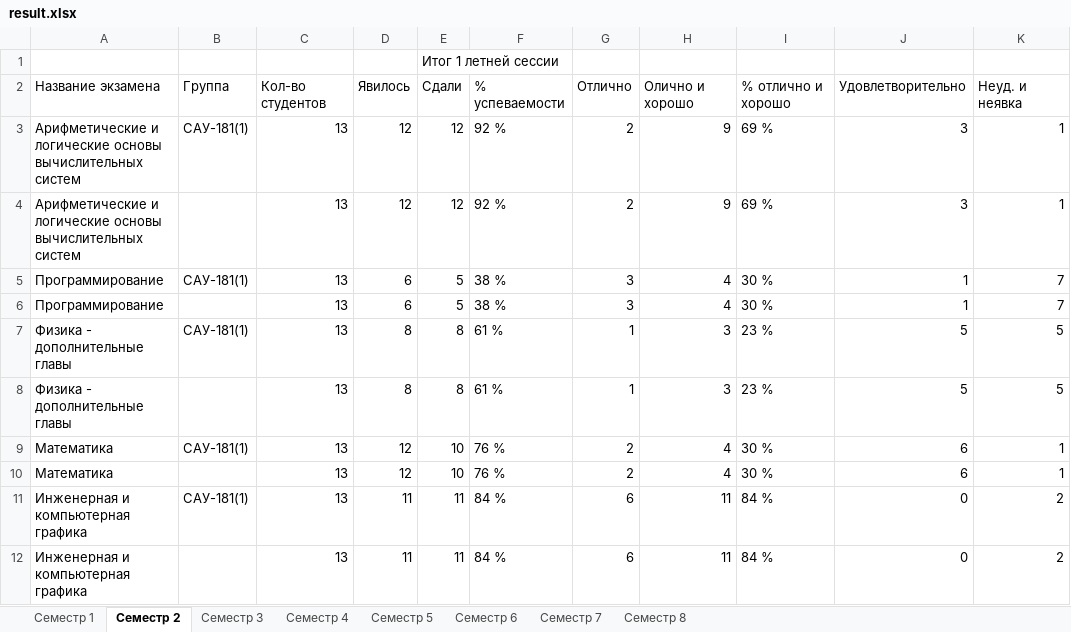
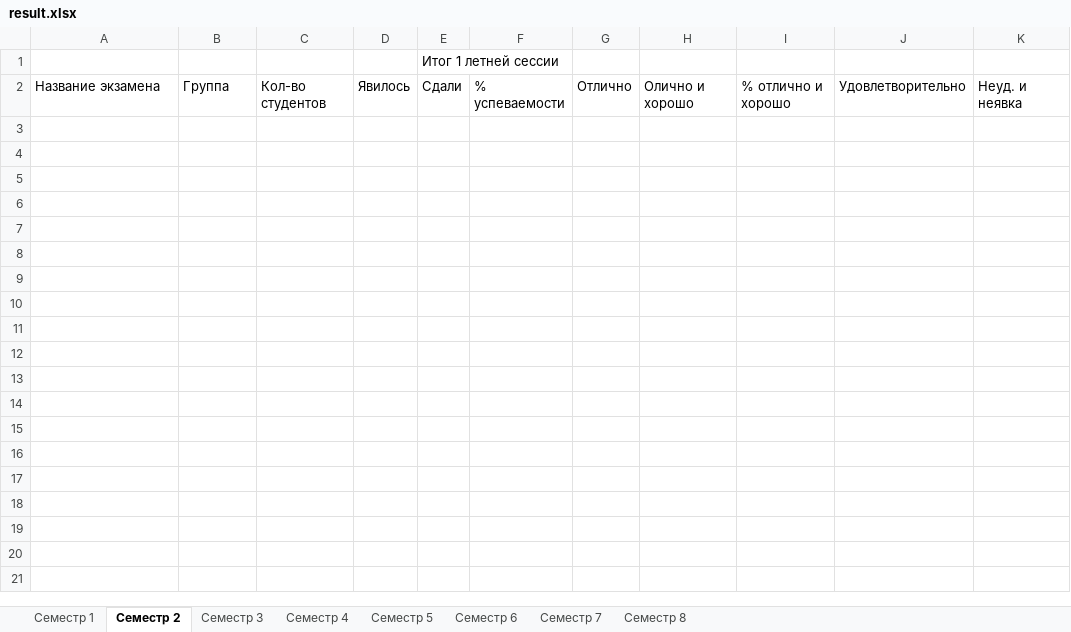
Before and after one commit to Lranger321/StudCooperation, an Excel workbook: result.xlsx, sheet Семестр 2, drawn as a sheet; values as stored, in another font and other column widths than the file's, no borders; the diff names each change by its address in the sheet, - before the commit and + after, or states it on an @@ line.

```diff
--- a/result.xlsx (sheet Семестр 2)
+++ b/result.xlsx (sheet Семестр 2)
-row 3: Арифметические и логические основы вычислительных систем | САУ-181(1) | 13 | 12 | 12 | 92 % | 2 | 9 | 69 % | 3 | 1
-row 4: Арифметические и логические основы вычислительных систем |  | 13 | 12 | 12 | 92 % | 2 | 9 | 69 % | 3 | 1
-row 5: Программирование | САУ-181(1) | 13 | 6 | 5 | 38 % | 3 | 4 | 30 % | 1 | 7
-row 6: Программирование |  | 13 | 6 | 5 | 38 % | 3 | 4 | 30 % | 1 | 7
-row 7: Физика - дополнительные главы | САУ-181(1) | 13 | 8 | 8 | 61 % | 1 | 3 | 23 % | 5 | 5
-row 8: Физика - дополнительные главы |  | 13 | 8 | 8 | 61 % | 1 | 3 | 23 % | 5 | 5
-row 9: Математика | САУ-181(1) | 13 | 12 | 10 | 76 % | 2 | 4 | 30 % | 6 | 1
-row 10: Математика |  | 13 | 12 | 10 | 76 % | 2 | 4 | 30 % | 6 | 1
-row 11: Инженерная и компьютерная графика | САУ-181(1) | 13 | 11 | 11 | 84 % | 6 | 11 | 84 % | 0 | 2
-row 12: Инженерная и компьютерная графика |  | 13 | 11 | 11 | 84 % | 6 | 11 | 84 % | 0 | 2
```
Also changed, not shown: sheet Семестр 1, 4 other files.
